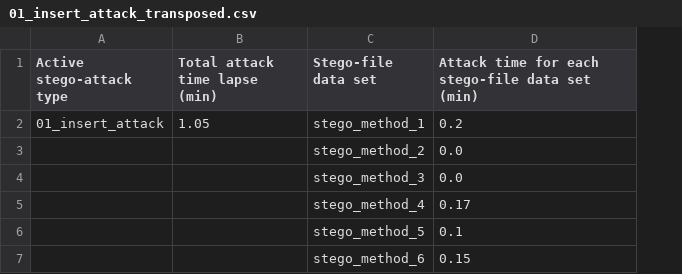
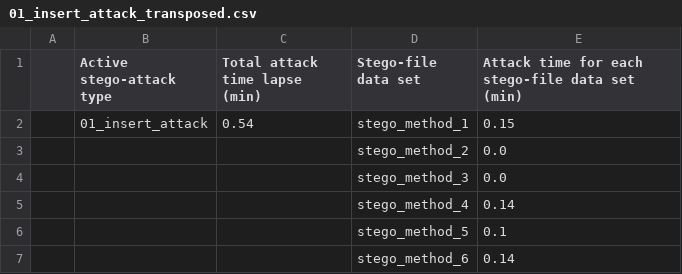
Before and after one commit to edsveren/Bakalaura_darbs, a CSV file: results/active_attacks_logs/logs_transposed/01_insert_attack_transposed.csv, drawn as a sheet; addresses are those after the commit; the diff names each change by its address in the sheet, - before the commit and + after, or states it on an @@ line.

```diff
--- a/results/active_attacks_logs/logs_transposed/01_insert_attack_transposed.csv
+++ b/results/active_attacks_logs/logs_transposed/01_insert_attack_transposed.csv
+column A, empty
-C2 (Total attack time lapse (min)): 1.05
+C2 (Total attack time lapse (min)): 0.54
-E2: 0.2
+E2: 0.15
-E5: 0.17
+E5: 0.14
-E7: 0.15
+E7: 0.14
```
Also changed, not shown: results/active_attacks_logs/logs_transposed/02_delete_attack_transposed.csv, results/active_attacks_logs/logs_transposed/03_edit_modify_attack_transposed.csv, 28 other files.
